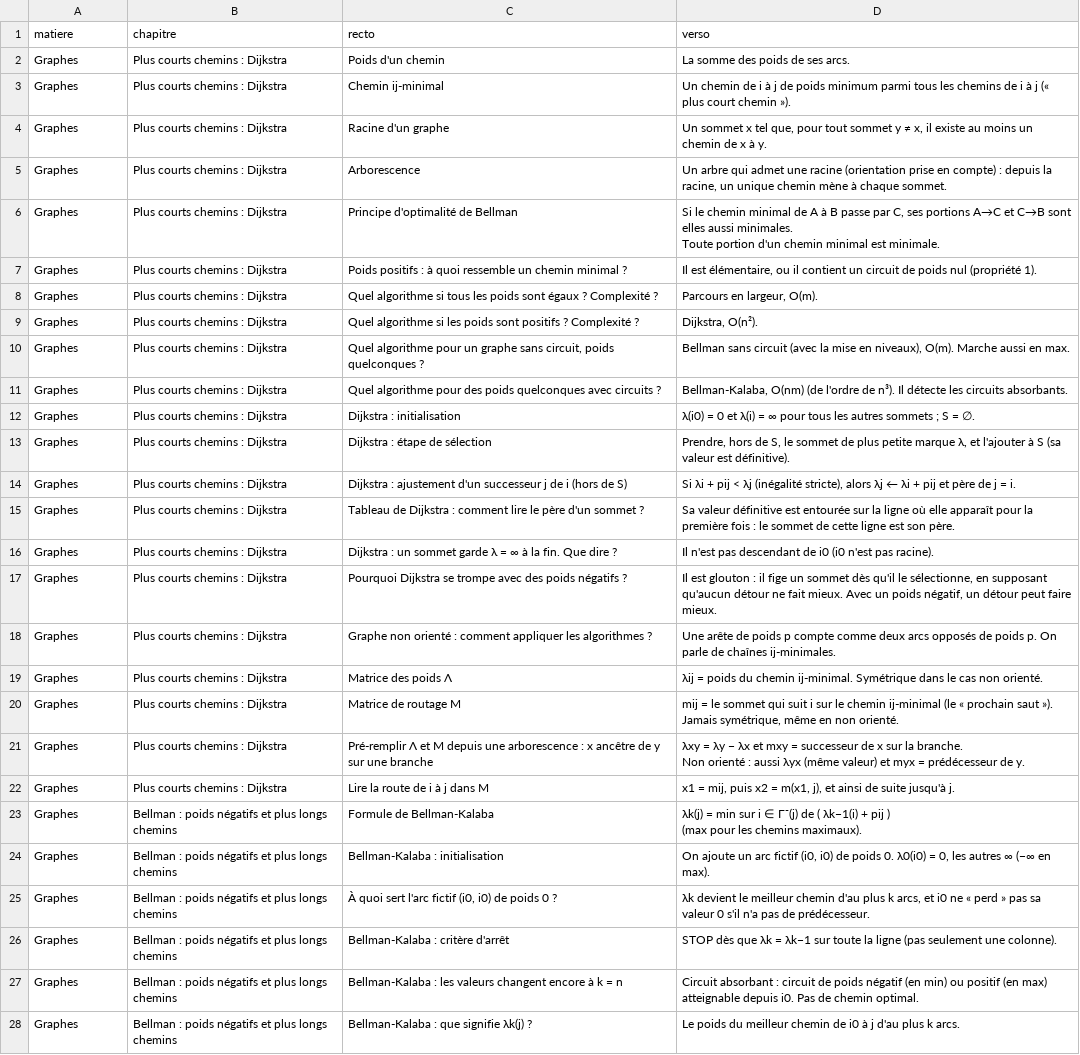
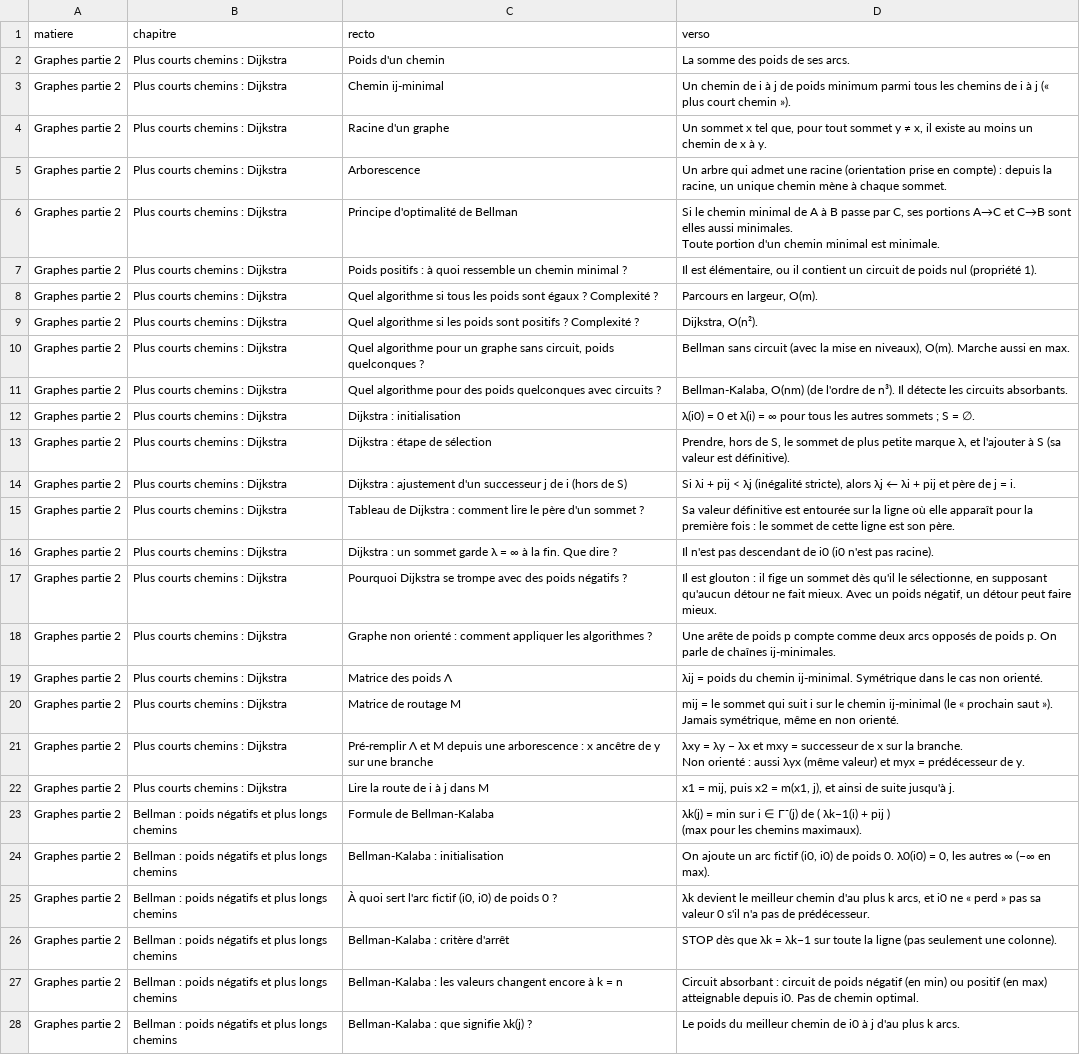
Before and after one commit to nathanfou/nathanfou-revision-promo, a CSV file: content/graphes/flashcards.csv, drawn as a sheet; only a part is shown; the diff covers the shown part only; the diff names each change by its address in the sheet, - before the commit and + after, or states it on an @@ line.

```diff
--- a/content/graphes/flashcards.csv
+++ b/content/graphes/flashcards.csv
-A2:A28 (matiere): Graphes
+A2:A28 (matiere): Graphes partie 2
```
Also changed, not shown: 48 edited cells elsewhere in this file, 28 other files.
